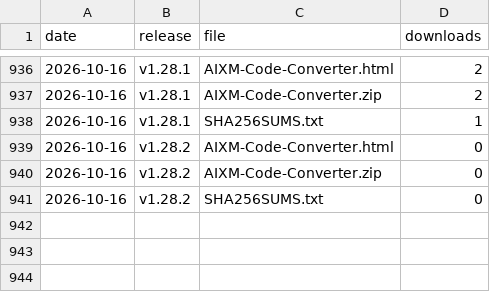
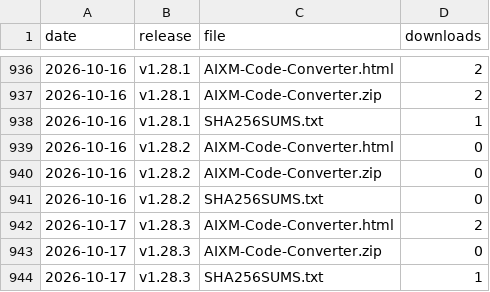
Before and after one commit to Prasad-DataAnalyst/aixm-code-converter, a CSV file: downloads.csv, drawn as a sheet; only a part is shown, gaps mark what is left out.

```diff
--- a/downloads.csv
+++ b/downloads.csv
@@ -941 +941,4 @@ date,release,file,downloads
 2026-10-16,v1.28.2,SHA256SUMS.txt,0
+2026-10-17,v1.28.3,AIXM-Code-Converter.html,2
+2026-10-17,v1.28.3,AIXM-Code-Converter.zip,0
+2026-10-17,v1.28.3,SHA256SUMS.txt,1
```
Also changed, not shown: repo.csv, 1 other file.
